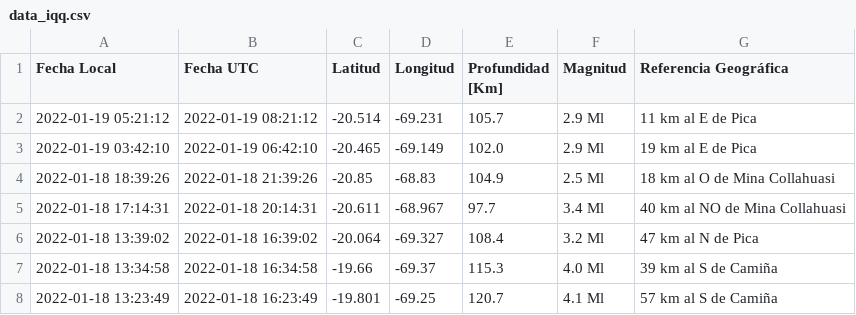
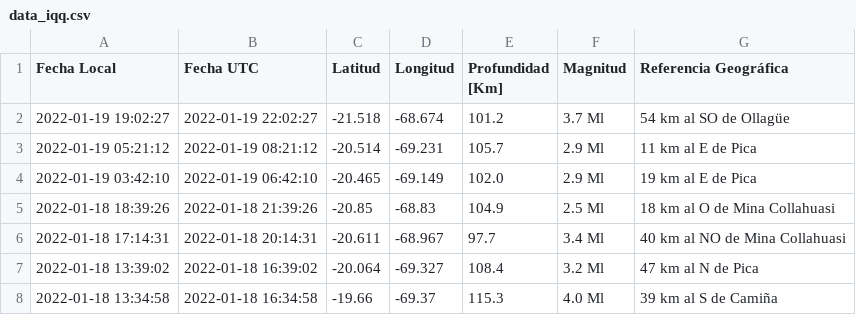
Before and after one commit to brunooviedo/sismosiquique, a CSV file: data_iqq.csv, drawn as a sheet; only a part is shown; the shorter side is filled out with more unchanged rows; the diff names each change by its address in the sheet, - before the commit and + after, or states it on an @@ line.

```diff
--- a/data_iqq.csv
+++ b/data_iqq.csv
+row 2: 2022-01-19 19:02:27 | 2022-01-19 22:02:27 | -21.518 | -68.674 | 101.2 | 3.7 Ml | 54 km al SO de Ollagüe
```
Also changed, not shown: data_iquique.csv, 2 other files.
